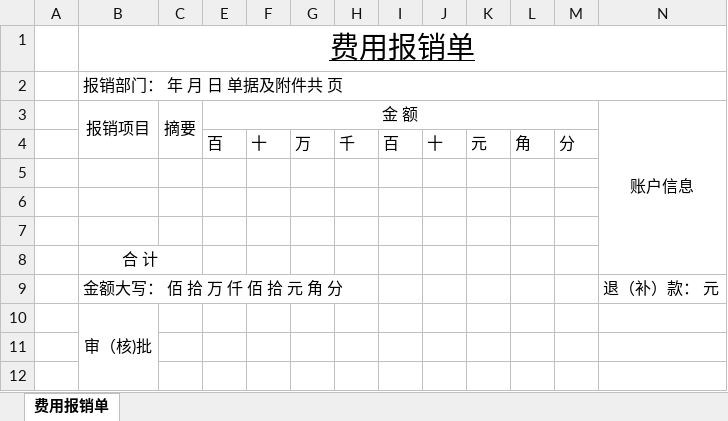
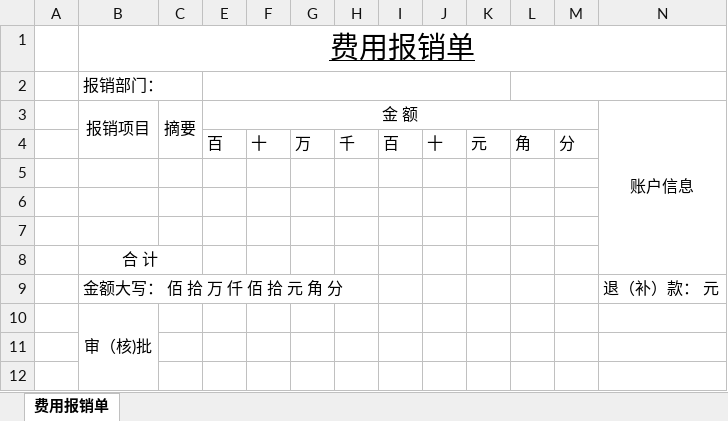
Before and after one commit to talentsun/zyhr-backend, an Excel workbook: xlsx-templates/cost-3.xlsx, sheet 费用报销单, drawn as a sheet; values as stored, in another font and other column widths than the file's, no borders; the diff names each change by its address in the sheet, - before the commit and + after, or states it on an @@ line.

```diff
--- a/xlsx-templates/cost-3.xlsx (sheet 费用报销单)
+++ b/xlsx-templates/cost-3.xlsx (sheet 费用报销单)
-B2: 报销部门： 年 月 日 单据及附件共 页
+B2: 报销部门：
-B2:N2 merged
+E2:K2 merged
+L2:N2 merged
```
Also changed, not shown: xlsx-templates/cost-5.xlsx, xlsx-templates/cost-7.xlsx, 2 other files.
